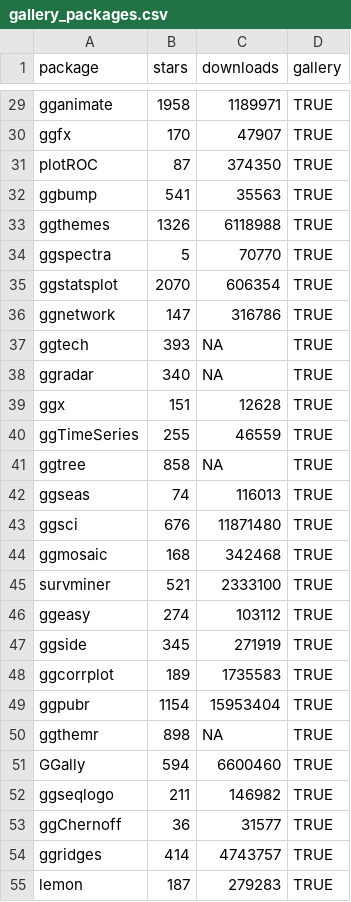
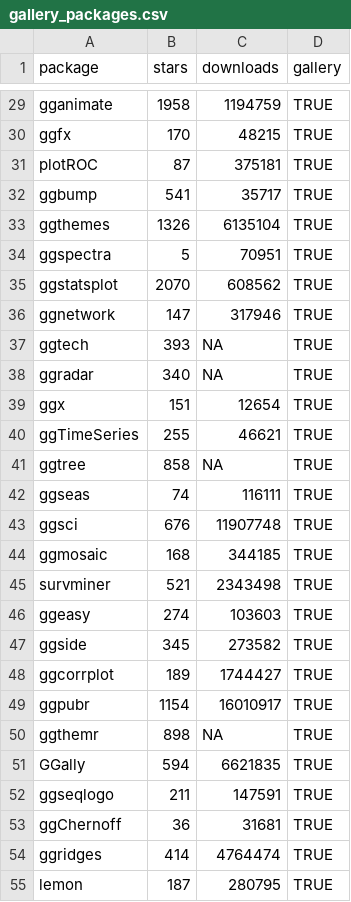
Before and after one commit to Viv1720/gg_work, a CSV file: generated_data/gallery_packages.csv, drawn as a sheet; only a part is shown, gaps mark what is left out; the diff covers the shown part only; the diff names each change by its address in the sheet, - before the commit and + after, or states it on an @@ line.

```diff
--- a/generated_data/gallery_packages.csv
+++ b/generated_data/gallery_packages.csv
-C29 (downloads): 1189971
+C29 (downloads): 1194759
-C30 (downloads): 47907
+C30 (downloads): 48215
-C31 (downloads): 374350
+C31 (downloads): 375181
-C32 (downloads): 35563
+C32 (downloads): 35717
-C33 (downloads): 6118988
+C33 (downloads): 6135104
-C34 (downloads): 70770
+C34 (downloads): 70951
-C35 (downloads): 606354
+C35 (downloads): 608562
-C36 (downloads): 316786
+C36 (downloads): 317946
-C39 (downloads): 12628
+C39 (downloads): 12654
-C40 (downloads): 46559
+C40 (downloads): 46621
-C42 (downloads): 116013
+C42 (downloads): 116111
-C43 (downloads): 11871480
+C43 (downloads): 11907748
-C44 (downloads): 342468
+C44 (downloads): 344185
-C45 (downloads): 2333100
+C45 (downloads): 2343498
-C46 (downloads): 103112
+C46 (downloads): 103603
-C47 (downloads): 271919
+C47 (downloads): 273582
-C48 (downloads): 1735583
+C48 (downloads): 1744427
-C49 (downloads): 15953404
+C49 (downloads): 16010917
-C51 (downloads): 6600460
+C51 (downloads): 6621835
-C52 (downloads): 146982
+C52 (downloads): 147591
-C53 (downloads): 31577
+C53 (downloads): 31681
-C54 (downloads): 4743757
+C54 (downloads): 4764474
-C55 (downloads): 279283
+C55 (downloads): 280795
```
Also changed, not shown: 104 edited cells elsewhere in this file, generated_data/all_packages.csv, generated_data/cran_packages.csv, 5 other files.
